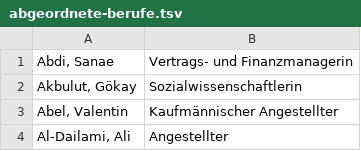
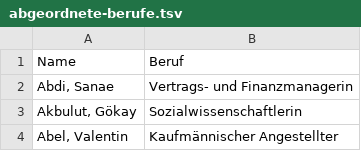
Before and after one commit to ad-freiburg/bundestag, a TSV file: abgeordnete-berufe.tsv, drawn as a sheet; only a part is shown; the shorter side is filled out with more unchanged rows.

Commit message:
Added header

```diff
--- a/abgeordnete-berufe.tsv
+++ b/abgeordnete-berufe.tsv
@@ -1 +1,2 @@
+Name	Beruf
 Abdi, Sanae	Vertrags- und Finanzmanagerin
```
